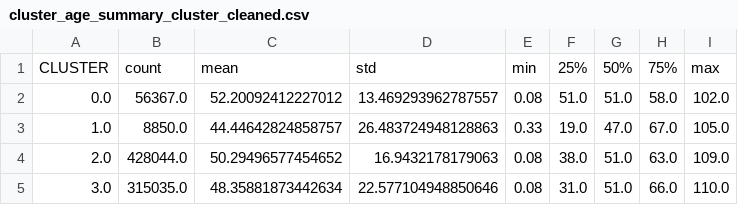
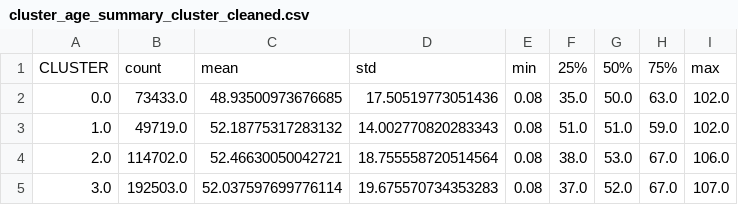
Before and after one commit to ariellerothman/TMU-Capstone-Project-VAERS-dataset, a CSV file: Outputs/cluster_age_summary_cluster_cleaned.csv, drawn as a sheet; only a part is shown; the diff covers the shown part only.

```diff
--- a/Outputs/cluster_age_summary_cluster_cleaned.csv
+++ b/Outputs/cluster_age_summary_cluster_cleaned.csv
@@ -1,5 +1,5 @@
 CLUSTER,count,mean,std,min,25%,50%,75%,max
-0.0,56367.0,52.20092412227012,13.469293962787557,0.08,51.0,51.0,58.0,102.0
-1.0,8850.0,44.44642824858757,26.483724948128863,0.33,19.0,47.0,67.0,105.0
-2.0,428044.0,50.29496577454652,16.9432178179063,0.08,38.0,51.0,63.0,109.0
-3.0,315035.0,48.35881873442634,22.577104948850646,0.08,31.0,51.0,66.0,110.0
+0.0,73433.0,48.93500973676685,17.50519773051436,0.08,35.0,50.0,63.0,102.0
+1.0,49719.0,52.18775317283132,14.002770820283343,0.08,51.0,51.0,59.0,102.0
+2.0,114702.0,52.46630050042721,18.755558720514564,0.08,38.0,53.0,67.0,106.0
+3.0,192503.0,52.037597699776114,19.675570734353283,0.08,37.0,52.0,67.0,107.0
```
Also changed, not shown: 7 added rows and 27 edited cells elsewhere in this file, Outputs/cluster_summary_cluster_cleaned.csv, Outputs/cluster_top_terms_cluster_cleaned.csv, 15 other files.
